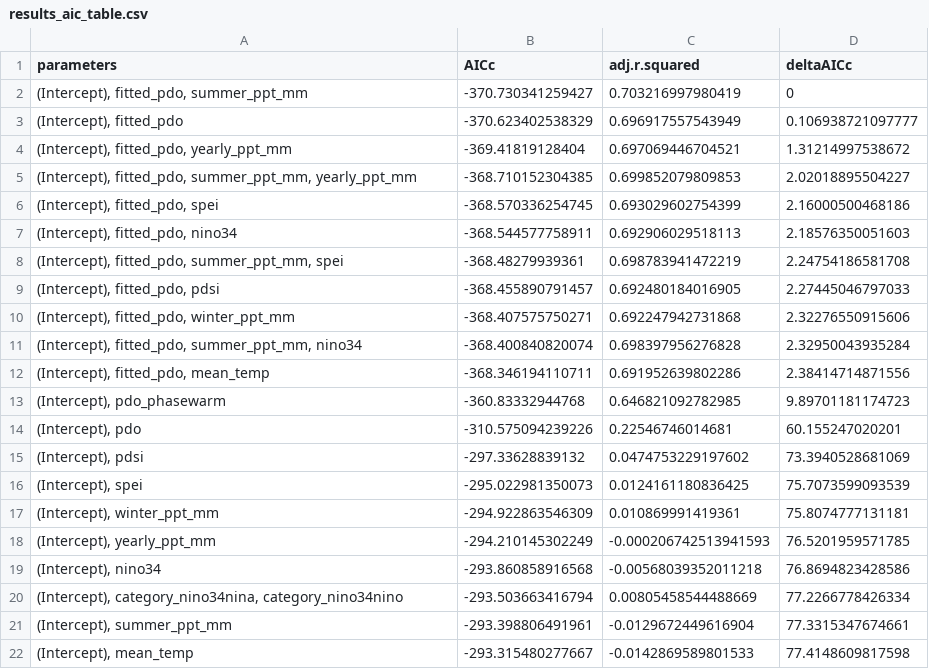
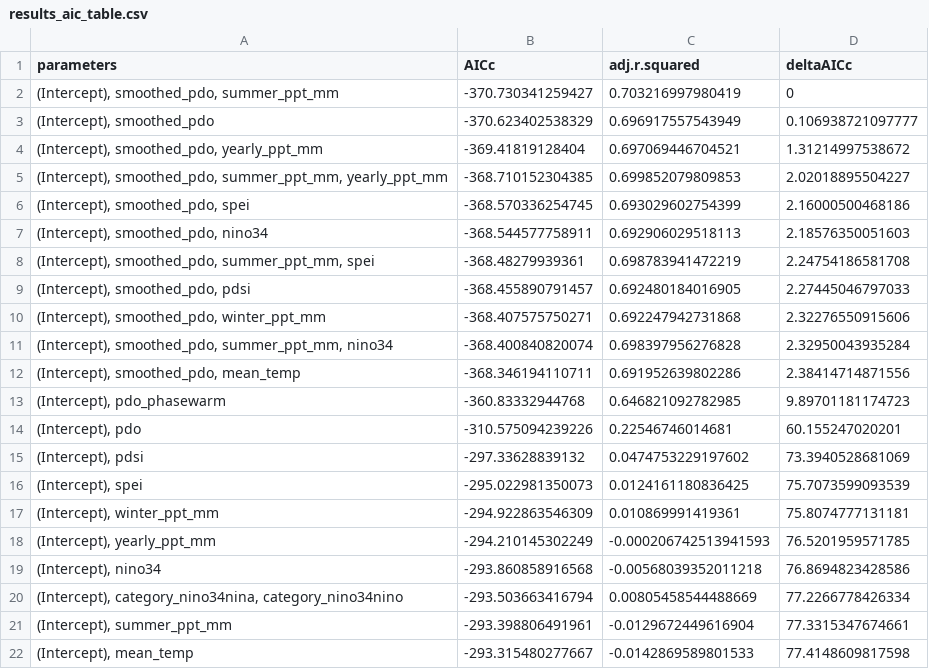
Before and after one commit to emchristensen/JRN_grass_climate_correlation, a CSV file: results_aic_table.csv, drawn as a sheet.

Commit message:
changed names from fitted to smoothed; add figure of best model to grass_pdo_model_selection

```diff
--- a/results_aic_table.csv
+++ b/results_aic_table.csv
@@ -1,13 +1,13 @@
 "parameters","AICc","adj.r.squared","deltaAICc"
-"(Intercept), fitted_pdo, summer_ppt_mm",-370.730341259427,0.703216997980419,0
-"(Intercept), fitted_pdo",-370.623402538329,0.696917557543949,0.106938721097777
-"(Intercept), fitted_pdo, yearly_ppt_mm",-369.41819128404,0.697069446704521,1.31214997538672
-"(Intercept), fitted_pdo, summer_ppt_mm, yearly_ppt_mm",-368.710152304385,0.699852079809853,2.02018895504227
-"(Intercept), fitted_pdo, spei",-368.570336254745,0.693029602754399,2.16000500468186
-"(Intercept), fitted_pdo, nino34",-368.544577758911,0.692906029518113,2.18576350051603
-"(Intercept), fitted_pdo, summer_ppt_mm, spei",-368.48279939361,0.698783941472219,2.24754186581708
-"(Intercept), fitted_pdo, pdsi",-368.455890791457,0.692480184016905,2.27445046797033
-"(Intercept), fitted_pdo, winter_ppt_mm",-368.407575750271,0.692247942731868,2.32276550915606
-"(Intercept), fitted_pdo, summer_ppt_mm, nino34",-368.400840820074,0.698397956276828,2.32950043935284
-"(Intercept), fitted_pdo, mean_temp",-368.346194110711,0.691952639802286,2.38414714871556
+"(Intercept), smoothed_pdo, summer_ppt_mm",-370.730341259427,0.703216997980419,0
+"(Intercept), smoothed_pdo",-370.623402538329,0.696917557543949,0.106938721097777
+"(Intercept), smoothed_pdo, yearly_ppt_mm",-369.41819128404,0.697069446704521,1.31214997538672
+"(Intercept), smoothed_pdo, summer_ppt_mm, yearly_ppt_mm",-368.710152304385,0.699852079809853,2.02018895504227
+"(Intercept), smoothed_pdo, spei",-368.570336254745,0.693029602754399,2.16000500468186
+"(Intercept), smoothed_pdo, nino34",-368.544577758911,0.692906029518113,2.18576350051603
+"(Intercept), smoothed_pdo, summer_ppt_mm, spei",-368.48279939361,0.698783941472219,2.24754186581708
+"(Intercept), smoothed_pdo, pdsi",-368.455890791457,0.692480184016905,2.27445046797033
+"(Intercept), smoothed_pdo, winter_ppt_mm",-368.407575750271,0.692247942731868,2.32276550915606
+"(Intercept), smoothed_pdo, summer_ppt_mm, nino34",-368.400840820074,0.698397956276828,2.32950043935284
+"(Intercept), smoothed_pdo, mean_temp",-368.346194110711,0.691952639802286,2.38414714871556
 "(Intercept), pdo_phasewarm",-360.83332944768,0.646821092782985,9.89701181174723
```
Also changed, not shown: 4 other files.
